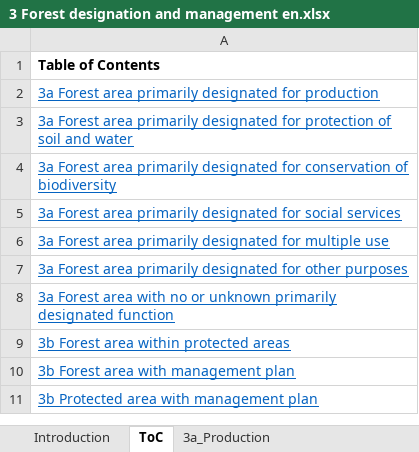
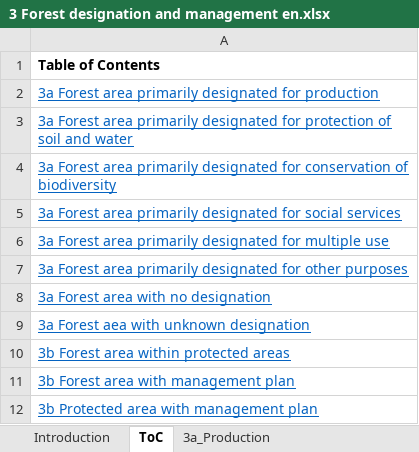
Before and after one commit to openforis/fra-platform, an Excel workbook: src/tools/uploadStaticFiles/staticFiles/fra/2025/dataDownload/3 Forest designation and management en.xlsx, sheet ToC, drawn as a sheet; values as stored, in another font and other column widths than the file's, no borders; the diff names each change by its address in the sheet, - before the commit and + after, or states it on an @@ line.

```diff
--- a/src/tools/uploadStaticFiles/staticFiles/fra/2025/dataDownload/3 Forest designation and management en.xlsx (sheet ToC)
+++ b/src/tools/uploadStaticFiles/staticFiles/fra/2025/dataDownload/3 Forest designation and management en.xlsx (sheet ToC)
-A8: …with no or unknown primarily designated function
+A8: …with no designation
+row 9: 3a Forest aea with unknown designation
```
Also changed, not shown: sheet 3a_Multiple_use, sheet 3a_No_designation, sheet 3b_Protected_area, sheet 3a_Conservation, sheet 3a_Production, sheet 3a_Protection_soil_water, 5 more sheets, other sheet tabs, charts or pictures, src/tools/uploadStaticFiles/staticFiles/fra/2025/dataDownload/4 Forest ownership and management rights en.xlsx, src/tools/uploadStaticFiles/staticFiles/fra/2025/dataDownload/6 Permanent forest estate en.xlsx, 7 other files.
